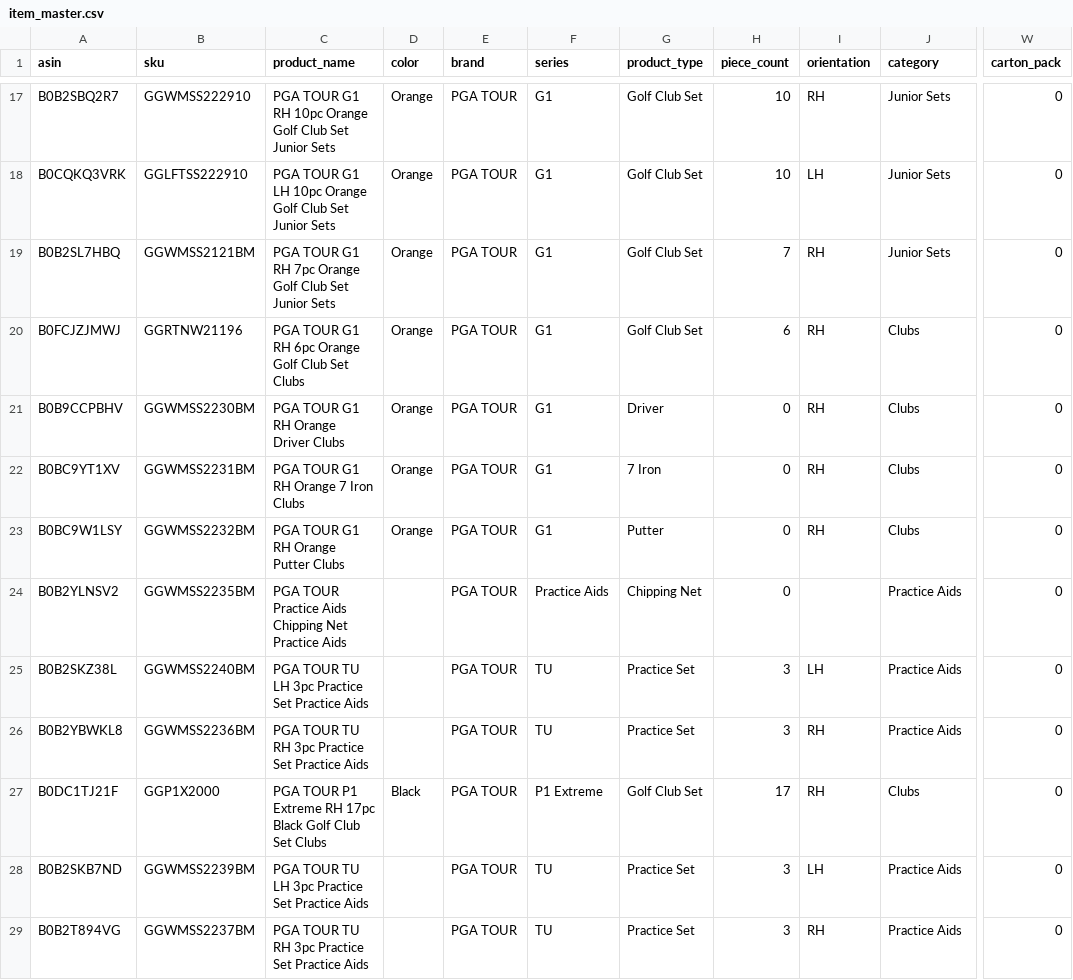
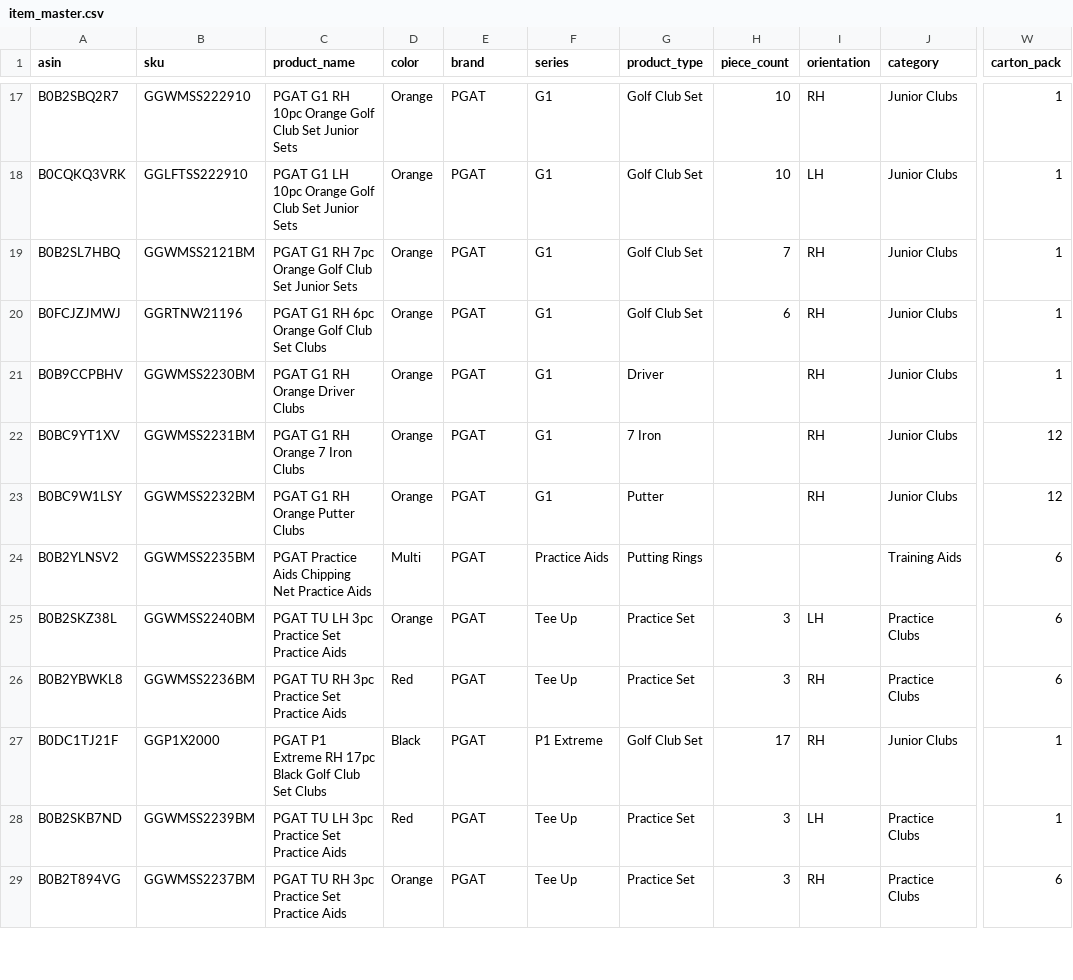
Before and after one commit to efine2010-Golfgen/golfgen-dashboard, a CSV file: data/item_master.csv, drawn as a sheet; only a part is shown, gaps mark what is left out; the diff covers the shown part only; the diff names each change by its address in the sheet, - before the commit and + after, or states it on an @@ line.

```diff
--- a/data/item_master.csv
+++ b/data/item_master.csv
-C17 (product_name): PGA TOUR G1 RH…
+C17 (product_name): PGAT G1 RH…
-E17:E29 (brand): PGA TOUR
+E17:E29 (brand): PGAT
-J17:J19 (category): Junior Sets
+J17:J19 (category): Junior Clubs
-W17:W21 (carton_pack): 0
+W17:W21 (carton_pack): 1
-C18 (product_name): PGA TOUR G1 LH…
+C18 (product_name): PGAT G1 LH…
-C19 (product_name): PGA TOUR G1 RH…
+C19 (product_name): PGAT G1 RH…
-C20 (product_name): PGA TOUR G1 RH 6pc Orange Golf Club Set Clubs
+C20 (product_name): PGAT G1 RH 6pc Orange Golf Club Set Clubs
-J20:J23 (category): Clubs
+J20:J23 (category): Junior Clubs
-C21 (product_name): PGA TOUR G1 RH Orange Driver Clubs
+C21 (product_name): PGAT G1 RH Orange Driver Clubs
-H21:H24 (piece_count): 0
+H21:H24 (piece_count): (empty)
-C22 (product_name): PGA TOUR G1 RH Orange 7 Iron Clubs
+C22 (product_name): PGAT G1 RH Orange 7 Iron Clubs
-W22:W23 (carton_pack): 0
+W22:W23 (carton_pack): 12
-C23 (product_name): PGA TOUR G1 RH Orange Putter Clubs
+C23 (product_name): PGAT G1 RH Orange Putter Clubs
-C24 (product_name): PGA TOUR Practice Aids…
+C24 (product_name): PGAT Practice Aids…
-D24 (color): (empty)
+D24 (color): Multi
-G24 (product_type): Chipping Net
+G24 (product_type): Putting Rings
-J24 (category): Practice Aids
+J24 (category): Training Aids
-W24:W26 (carton_pack): 0
+W24:W26 (carton_pack): 6
-C25 (product_name): PGA TOUR TU LH 3pc Practice Set Practice Aids
+C25 (product_name): PGAT TU LH 3pc Practice Set Practice Aids
-D25 (color): (empty)
+D25 (color): Orange
-F25:F26 (series): TU
+F25:F26 (series): Tee Up
-J25:J26 (category): Practice Aids
+J25:J26 (category): Practice Clubs
-C26 (product_name): PGA TOUR TU RH 3pc Practice Set Practice Aids
+C26 (product_name): PGAT TU RH 3pc Practice Set Practice Aids
-D26 (color): (empty)
+D26 (color): Red
-C27 (product_name): PGA TOUR P1 Extreme…
+C27 (product_name): PGAT P1 Extreme…
-J27 (category): Clubs
+J27 (category): Junior Clubs
-W27:W28 (carton_pack): 0
+W27:W28 (carton_pack): 1
-C28 (product_name): PGA TOUR TU LH 3pc Practice Set Practice Aids
+C28 (product_name): PGAT TU LH 3pc Practice Set Practice Aids
-D28 (color): (empty)
+D28 (color): Red
-F28:F29 (series): TU
+F28:F29 (series): Tee Up
-J28:J29 (category): Practice Aids
+J28:J29 (category): Practice Clubs
-C29 (product_name): PGA TOUR TU RH 3pc Practice Set Practice Aids
+C29 (product_name): PGAT TU RH 3pc Practice Set Practice Aids
-D29 (color): (empty)
+D29 (color): Orange
-W29 (carton_pack): 0
+W29 (carton_pack): 6
```
Also changed, not shown: 78 edited cells elsewhere in this file, 6 other files.
